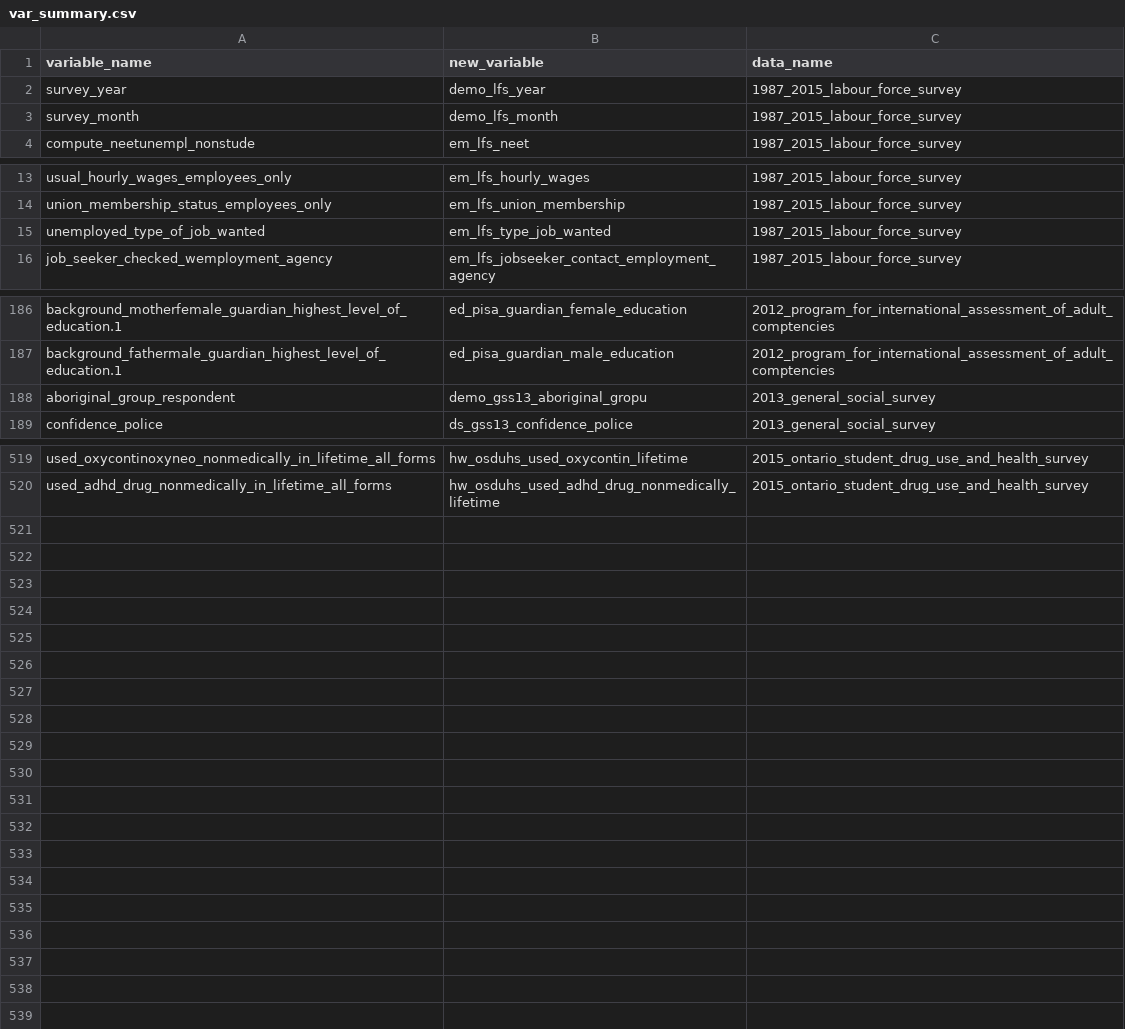
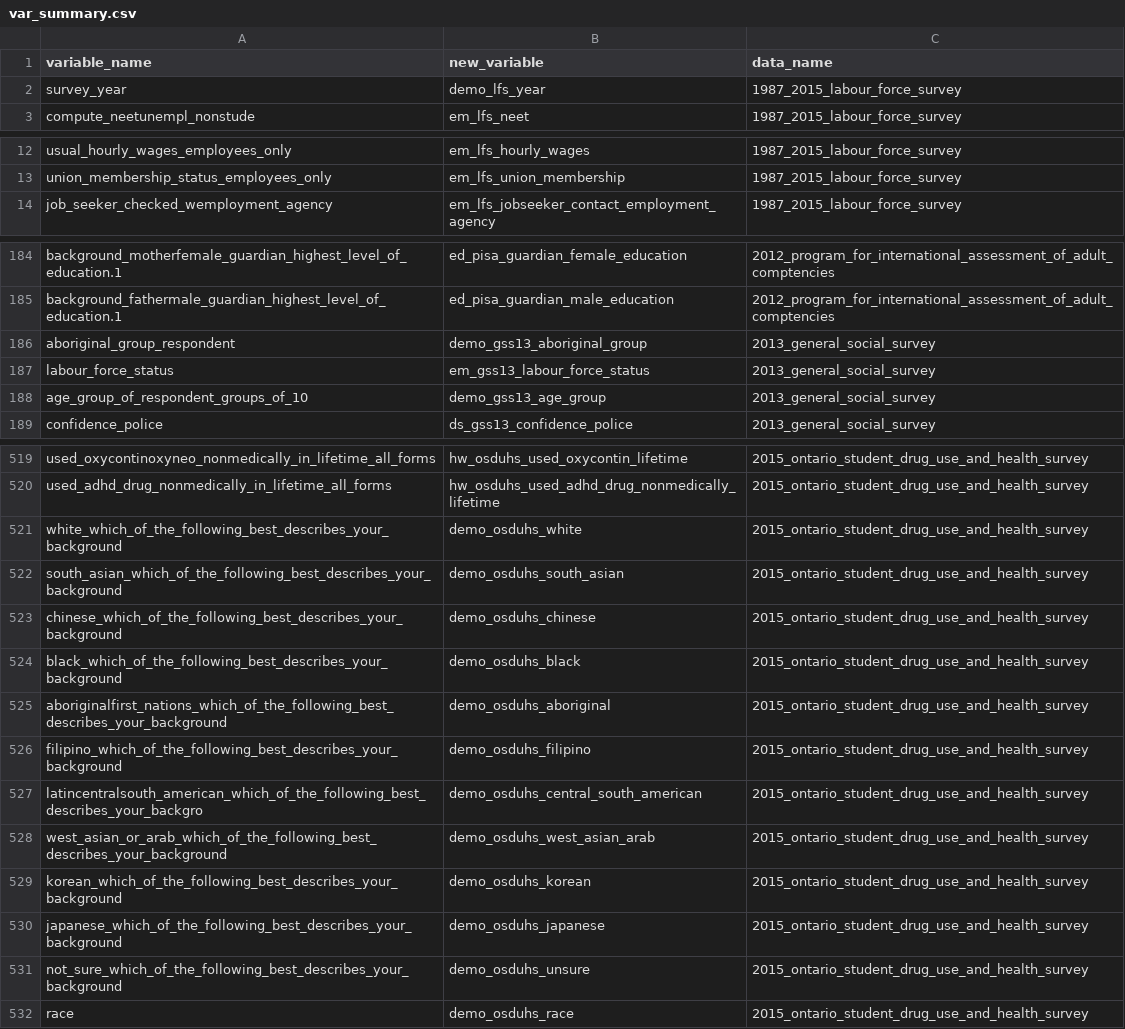
Before and after one commit to databrew/steppingup, a CSV file: data/survey_data/var_summary.csv, drawn as a sheet; only a part is shown, gaps mark what is left out; the diff covers the shown part only.

```diff
--- a/data/survey_data/var_summary.csv
+++ b/data/survey_data/var_summary.csv
@@ -2,3 +2,2 @@ variable_name,new_variable,data_name
 survey_year,demo_lfs_year,1987_2015_labour_force_survey
-survey_month,demo_lfs_month,1987_2015_labour_force_survey
 compute_neetunempl_nonstude,em_lfs_neet,1987_2015_labour_force_survey
@@ -14,3 +13,2 @@ usual_hourly_wages_employees_only,em_lfs_hourly_wages,1987_2015_labour_force_sur
 union_membership_status_employees_only,em_lfs_union_membership,1987_2015_labour_force_survey
-unemployed_type_of_job_wanted,em_lfs_type_job_wanted,1987_2015_labour_force_survey
 job_seeker_checked_wemployment_agency,em_lfs_jobseeker_contact_employment_agency,1987_2015_labour_force_survey
@@ -187,3 +185,5 @@ background_motherfemale_guardian_highest_level_of_education.1,ed_pisa_guardian_f
 background_fathermale_guardian_highest_level_of_education.1,ed_pisa_guardian_male_education,2012_program_for_international_assessment_of_adult_comptencies
-aboriginal_group_respondent,demo_gss13_aboriginal_gropu,2013_general_social_survey
+aboriginal_group_respondent,demo_gss13_aboriginal_group,2013_general_social_survey
+labour_force_status,em_gss13_labour_force_status,2013_general_social_survey
+age_group_of_respondent_groups_of_10,demo_gss13_age_group,2013_general_social_survey
 confidence_police,ds_gss13_confidence_police,2013_general_social_survey
@@ -520 +520,13 @@ used_oxycontinoxyneo_nonmedically_in_lifetime_all_forms,hw_osduhs_used_oxycontin
 used_adhd_drug_nonmedically_in_lifetime_all_forms,hw_osduhs_used_adhd_drug_nonmedically_lifetime,2015_ontario_student_drug_use_and_health_survey
+white_which_of_the_following_best_describes_your_background,demo_osduhs_white,2015_ontario_student_drug_use_and_health_survey
+south_asian_which_of_the_following_best_describes_your_background,demo_osduhs_south_asian,2015_ontario_student_drug_use_and_health_survey
+chinese_which_of_the_following_best_describes_your_background,demo_osduhs_chinese,2015_ontario_student_drug_use_and_health_survey
+black_which_of_the_following_best_describes_your_background,demo_osduhs_black,2015_ontario_student_drug_use_and_health_survey
+aboriginalfirst_nations_which_of_the_following_best_describes_your_background,demo_osduhs_aboriginal,2015_ontario_student_drug_use_and_health_survey
+filipino_which_of_the_following_best_describes_your_background,demo_osduhs_filipino,2015_ontario_student_drug_use_and_health_survey
+latincentralsouth_american_which_of_the_following_best_describes_your_backgro,demo_osduhs_central_south_american,2015_ontario_student_drug_use_and_health_survey
+west_asian_or_arab_which_of_the_following_best_describes_your_background,demo_osduhs_west_asian_arab,2015_ontario_student_drug_use_and_health_survey
+korean_which_of_the_following_best_describes_your_background,demo_osduhs_korean,2015_ontario_student_drug_use_and_health_survey
+japanese_which_of_the_following_best_describes_your_background,demo_osduhs_japanese,2015_ontario_student_drug_use_and_health_survey
+not_sure_which_of_the_following_best_describes_your_background,demo_osduhs_unsure,2015_ontario_student_drug_use_and_health_survey
+race,demo_osduhs_race,2015_ontario_student_drug_use_and_health_survey
```
Also changed, not shown: 1 added row and 1 removed row elsewhere in this file, 1 other file.
